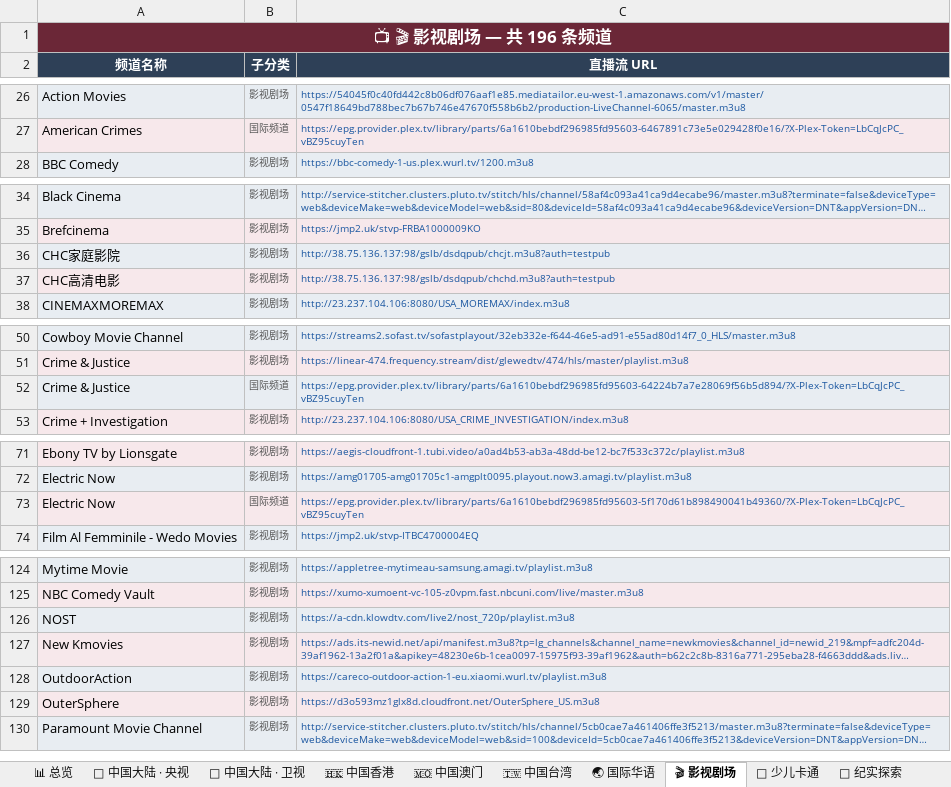
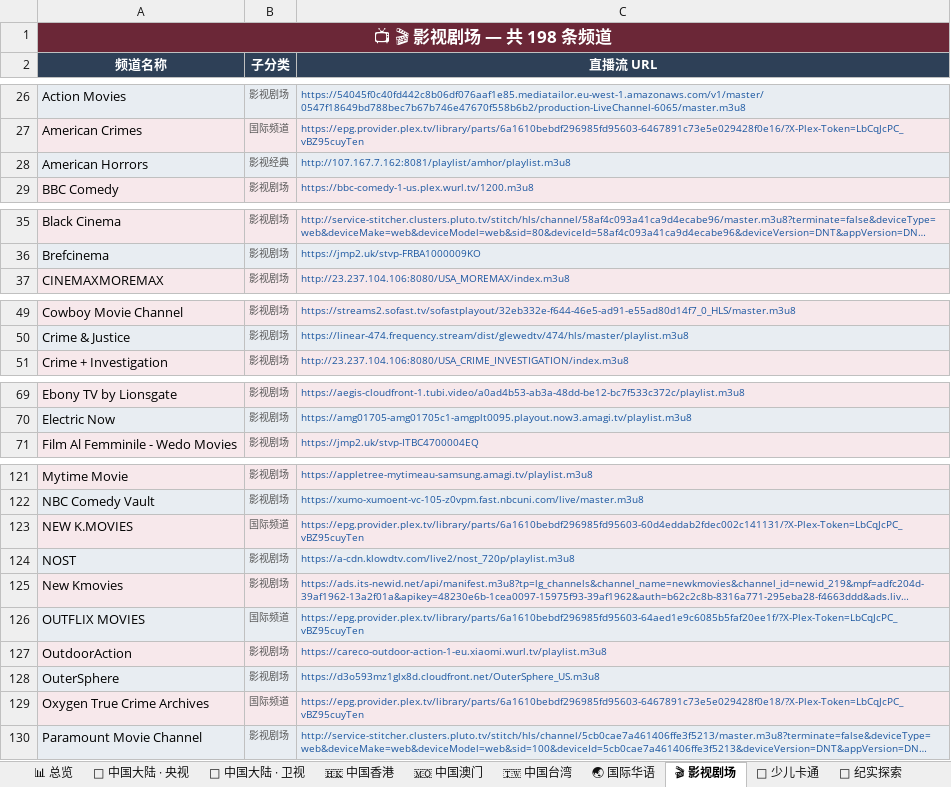
Before and after one commit to amazonjdshop/tv, an Excel workbook: channels_overview.xlsx, sheet 🎬 影视剧场, drawn as a sheet; only a part is shown, gaps mark what is left out; long unchanged cells end in …; values as stored, in another font and other column widths than the file's, no borders; removed rows and columns are numbered as before the commit, all else as after; the diff covers the shown part only; the diff names each change by its address in the sheet, - before the commit and + after, or states it on an @@ line.

Commit message:
Auto-update playlists [skip ci]

```diff
--- a/channels_overview.xlsx (sheet 🎬 影视剧场)
+++ b/channels_overview.xlsx (sheet 🎬 影视剧场)
-A1 (频道名称): 📺 🎬 影视剧场 — 共 196 条频道
+A1 (频道名称): 📺 🎬 影视剧场 — 共 198 条频道
+row 28: American Horrors | 影视经典 | http://107.167.7.162:8081/playlist/amhor/playlist.m3u8
-row 36: CHC家庭影院 | 影视剧场 | http://38.75.136.137:98/gslb/dsdqpub/chcjt.m3u8?auth=testpub
-row 37: CHC高清电影 | 影视剧场 | http://38.75.136.137:98/gslb/dsdqpub/chchd.m3u8?auth=testpub
-row 52: Crime & Justice | 国际频道 | https://epg.provider.plex.tv/library/parts/6a1610bebdf296985fd95603-64224b7a7e28069f56b5d894/?X-Plex-Token=LbCqJcPC_vBZ95cuyTen
-row 73: Electric Now | 国际频道 | https://epg.provider.plex.tv/library/parts/6a1610bebdf296985fd95603-5f170d61b898490041b49360/?X-Plex-Token=LbCqJcPC_vBZ95cuyTen
+row 123: NEW K.MOVIES | 国际频道 | https://epg.provider.plex.tv/library/parts/6a1610bebdf296985fd95603-60d4eddab2fdec002c141131/?X-Plex-Token=LbCqJcPC_vBZ95cuyTen
+row 126: OUTFLIX MOVIES | 国际频道 | https://epg.provider.plex.tv/library/parts/6a1610bebdf296985fd95603-64aed1e9c6085b5faf20ee1f/?X-Plex-Token=LbCqJcPC_vBZ95cuyTen
+row 129: Oxygen True Crime Archives | 国际频道 | https://epg.provider.plex.tv/library/parts/6a1610bebdf296985fd95603-6467891c73e5e029428f0e18/?X-Plex-Token=LbCqJcPC_vBZ95cuyTen
```
Also changed, not shown: 2 added rows and 3 moved rows elsewhere in this sheet, sheet 🌐 国际英文频道, sheet 📡 中国大陆 · 浙江, sheet 📡 中国大陆 · 地方综合台, sheet 📡 中国大陆 · 卫视, sheet 📡 中国大陆 · 央视, sheet 🔬 纪实探索, 11 more sheets, 6 other files.
